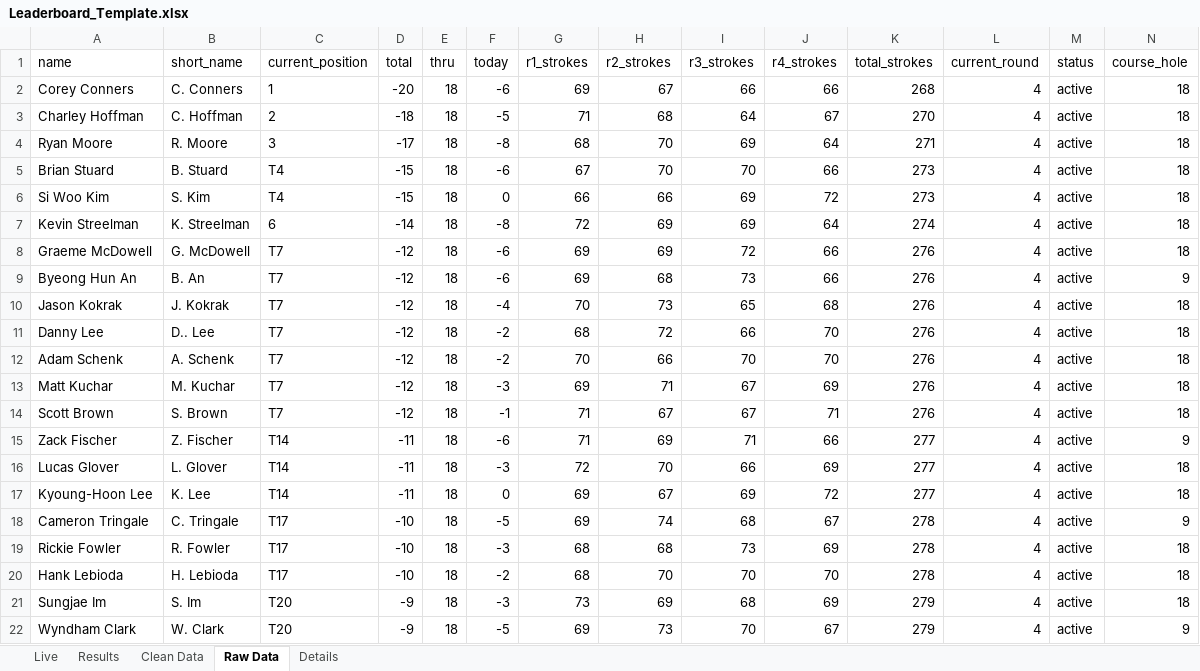
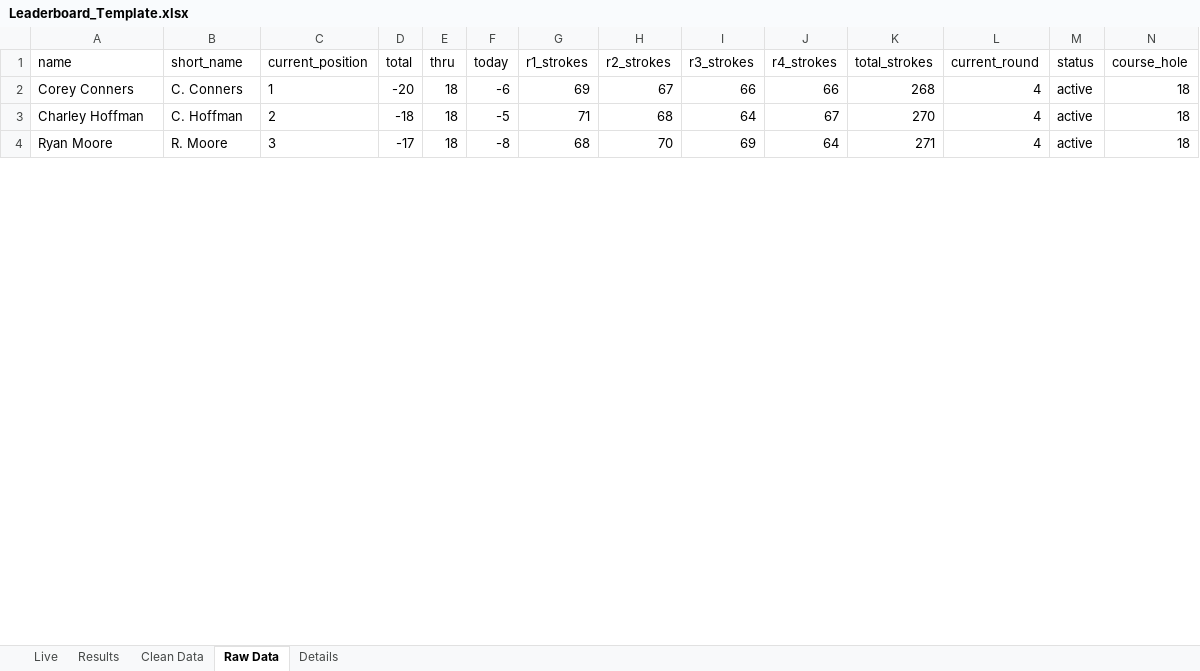
Before and after one commit to dubyarex/golf_pool, an Excel workbook: Leaderboard_Template.xlsx, sheet Raw Data, drawn as a sheet; only a part is shown; values as stored, in another font and other column widths than the file's, no borders; rows hold the shown columns only; the diff covers the shown part only; the diff names each change by its address in the sheet, - before the commit and + after, or states it on an @@ line.

```diff
--- a/Leaderboard_Template.xlsx (sheet Raw Data)
+++ b/Leaderboard_Template.xlsx (sheet Raw Data)
-row 5: Brian Stuard | B. Stuard | T4 | -15 | 18 | -6 | 67 | 70 | 70 | 66 | 273 | 4 | active | 18
-row 6: Si Woo Kim | S. Kim | T4 | -15 | 18 | 0 | 66 | 66 | 69 | 72 | 273 | 4 | active | 18
-row 7: Kevin Streelman | K. Streelman | 6 | -14 | 18 | -8 | 72 | 69 | 69 | 64 | 274 | 4 | active | 18
-row 8: Graeme McDowell | G. McDowell | T7 | -12 | 18 | -6 | 69 | 69 | 72 | 66 | 276 | 4 | active | 18
-row 9: Byeong Hun An | B. An | T7 | -12 | 18 | -6 | 69 | 68 | 73 | 66 | 276 | 4 | active | 9
-row 10: Jason Kokrak | J. Kokrak | T7 | -12 | 18 | -4 | 70 | 73 | 65 | 68 | 276 | 4 | active | 18
-row 11: Danny Lee | D.. Lee | T7 | -12 | 18 | -2 | 68 | 72 | 66 | 70 | 276 | 4 | active | 18
-row 12: Adam Schenk | A. Schenk | T7 | -12 | 18 | -2 | 70 | 66 | 70 | 70 | 276 | 4 | active | 18
-row 13: Matt Kuchar | M. Kuchar | T7 | -12 | 18 | -3 | 69 | 71 | 67 | 69 | 276 | 4 | active | 18
-row 14: Scott Brown | S. Brown | T7 | -12 | 18 | -1 | 71 | 67 | 67 | 71 | 276 | 4 | active | 18
-row 15: Zack Fischer | Z. Fischer | T14 | -11 | 18 | -6 | 71 | 69 | 71 | 66 | 277 | 4 | active | 9
-row 16: Lucas Glover | L. Glover | T14 | -11 | 18 | -3 | 72 | 70 | 66 | 69 | 277 | 4 | active | 18
-row 17: Kyoung-Hoon Lee | K. Lee | T14 | -11 | 18 | 0 | 69 | 67 | 69 | 72 | 277 | 4 | active | 18
-row 18: Cameron Tringale | C. Tringale | T17 | -10 | 18 | -5 | 69 | 74 | 68 | 67 | 278 | 4 | active | 9
-row 19: Rickie Fowler | R. Fowler | T17 | -10 | 18 | -3 | 68 | 68 | 73 | 69 | 278 | 4 | active | 18
-row 20: Hank Lebioda | H. Lebioda | T17 | -10 | 18 | -2 | 68 | 70 | 70 | 70 | 278 | 4 | active | 18
-row 21: Sungjae Im | S. Im | T20 | -9 | 18 | -3 | 73 | 69 | 68 | 69 | 279 | 4 | active | 18
-row 22: Wyndham Clark | W. Clark | T20 | -9 | 18 | -5 | 69 | 73 | 70 | 67 | 279 | 4 | active | 9
```
Also changed, not shown: 114 removed rows and 20 edited cells elsewhere in this sheet, sheet Clean Data, sheet Results, sheet Live, Valero Texas Open -- 2019.xlsx, 1 other file.
